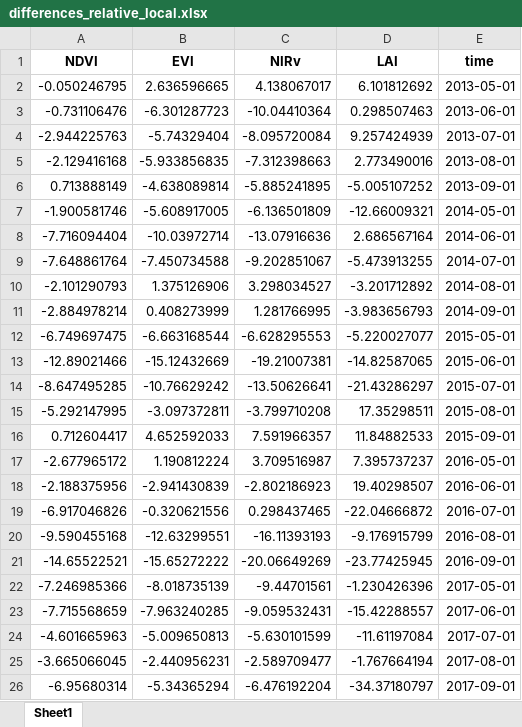
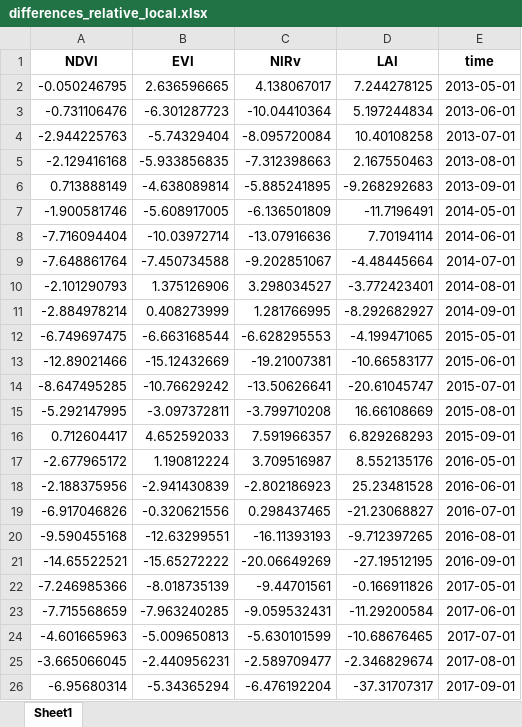
Before and after one commit to dsntmattr/ba_thesis_flood_forest, an Excel workbook: output/differences_relative_local.xlsx, sheet Sheet1, drawn as a sheet; values as stored, in another font and other column widths than the file's, no borders; the diff names each change by its address in the sheet, - before the commit and + after, or states it on an @@ line.

```diff
--- a/output/differences_relative_local.xlsx (sheet Sheet1)
+++ b/output/differences_relative_local.xlsx (sheet Sheet1)
-D2 (LAI): 6.101812692
+D2 (LAI): 7.244278125
-D3 (LAI): 0.298507463
+D3 (LAI): 5.197244834
-D4 (LAI): 9.257424939
+D4 (LAI): 10.40108258
-D5 (LAI): 2.773490016
+D5 (LAI): 2.167550463
-D6 (LAI): -5.005107252
+D6 (LAI): -9.268292683
-D7 (LAI): -12.66009321
+D7 (LAI): -11.7196491
-D8 (LAI): 2.686567164
+D8 (LAI): 7.70194114
-D9 (LAI): -5.473913255
+D9 (LAI): -4.48445664
-D10 (LAI): -3.201712892
+D10 (LAI): -3.772423401
-D11 (LAI): -3.983656793
+D11 (LAI): -8.292682927
-D12 (LAI): -5.220027077
+D12 (LAI): -4.199471065
-D13 (LAI): -14.82587065
+D13 (LAI): -10.66583177
-D14 (LAI): -21.43286297
+D14 (LAI): -20.61045747
-D15 (LAI): 17.35298511
+D15 (LAI): 16.66108669
-D16 (LAI): 11.84882533
+D16 (LAI): 6.829268293
-D17 (LAI): 7.395737237
+D17 (LAI): 8.552135176
-D18 (LAI): 19.40298507
+D18 (LAI): 25.23481528
-D19 (LAI): -22.04666872
+D19 (LAI): -21.23068827
-D20 (LAI): -9.176915799
+D20 (LAI): -9.712397265
-D21 (LAI): -23.77425945
+D21 (LAI): -27.19512195
-D22 (LAI): -1.230426396
+D22 (LAI): -0.166911826
-D23 (LAI): -15.42288557
+D23 (LAI): -11.29200584
-D24 (LAI): -11.61197084
+D24 (LAI): -10.68676465
-D25 (LAI): -1.767664194
+D25 (LAI): -2.346829674
-D26 (LAI): -34.37180797
+D26 (LAI): -37.31707317
```
Also changed, not shown: output/differences_absolute_local.xlsx, 5 other files.
